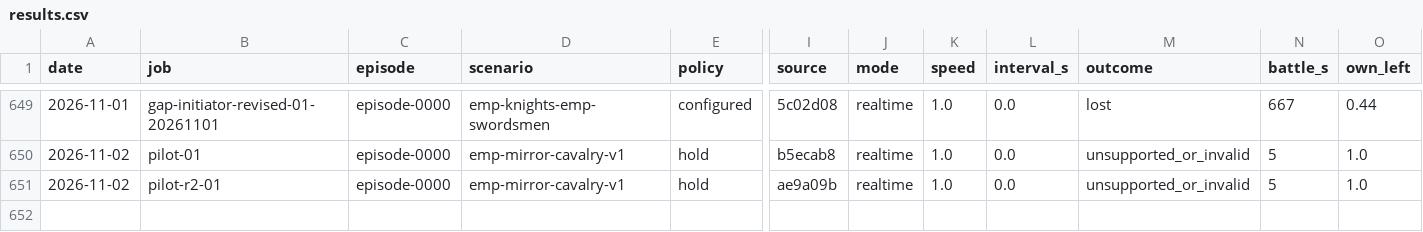
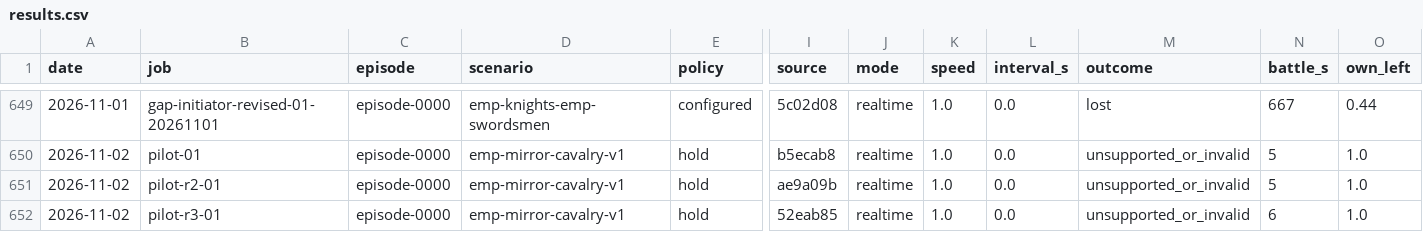
Before and after one commit to nivaldoh/slay_the_spire_ai, a CSV file: docs/twwarhammer3/results.csv, drawn as a sheet; only a part is shown, gaps mark what is left out; rows hold the shown columns only; the diff names each change by its address in the sheet, - before the commit and + after, or states it on an @@ line.

Commit message:
Leave mirror enemy toggles to the built-in AI
Owner, 2026-11-02: Allow and record enemy AI toggles. Scenario version 2 pins our initial toggles, records valid readings for both armies, and never acquires enemy units in active startup. It uses no enemy handover wait. Keep all three earlier failed plans and the third register row.

Freeze the scenario in new plans and use the named source profile for older plans, so later settings do not rewrite attribution. New regressions reject enemy control/missing reads and wrong friendly flags. Existing test expectations are unchanged. Earlier handover helper modes and their marked experiment remain documented as superseded by the owner decision.

Independent reviewer found no remaining findings; 188 focused cases passed and old plan counts were independently recounted. Live version 2 correctness and strength remain unverified.

check.py first five lines: revision 52eab85 on main; dirty 15 changed, 6 untracked; PASSED Ruff clean, 2590 passed, 43 skipped in 96.90s; skips unavailable torch/opt-in Windows; log runs/checks/20261102-020644-52eab85-124411.log.

```diff
--- a/docs/twwarhammer3/results.csv
+++ b/docs/twwarhammer3/results.csv
+row 652: 2026-11-02 | pilot-r3-01 | episode-0000 | emp-mirror-cavalry-v1 | hold | 52eab85 | realtime | 1.0 | 0.0 | unsupported_or_invalid | 6 | 1.0
```
Also changed, not shown: 11 other files.
